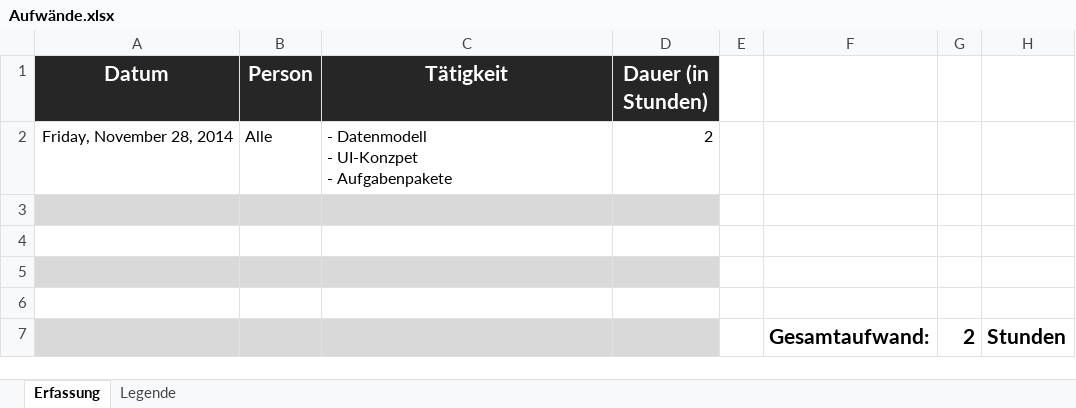
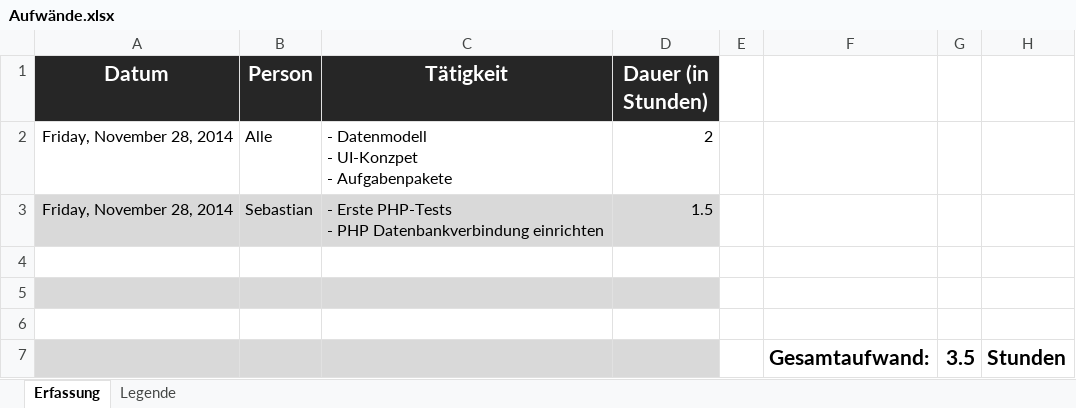
Before and after one commit to MrXXX92/EssentialBlog, an Excel workbook: Notizen/Aufwände.xlsx, sheet Erfassung, drawn as a sheet; values as stored, in another font and other column widths than the file's, no borders; removed rows and columns are numbered as before the commit, all else as after; ↵ is a line break in a cell; the diff names each change by its address in the sheet, - before the commit and + after, or states it on an @@ line.

Commit message:
Update

```diff
--- a/Notizen/Aufwände.xlsx (sheet Erfassung)
+++ b/Notizen/Aufwände.xlsx (sheet Erfassung)
+row 3: Friday, November 28, 2014 | Sebastian | - Erste PHP-Tests ↵ - PHP Datenbankverbindung einrichten | 1.5
-A4:D4 fill: #D9D9D9
+A4:D4 fill: none
-A5:D5 fill: none
+A5:D5 fill: #D9D9D9
-A6:D6 fill: #D9D9D9
+A6:D6 fill: none
-row 6: (empty)
-G7: 2
+G7: 3.5
```
